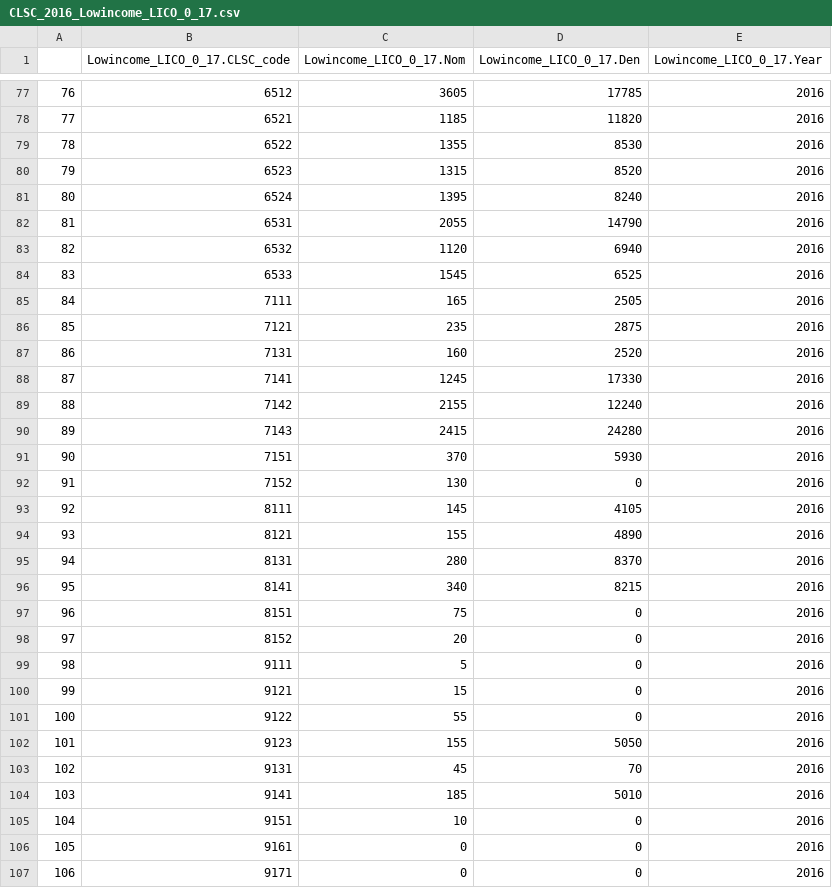
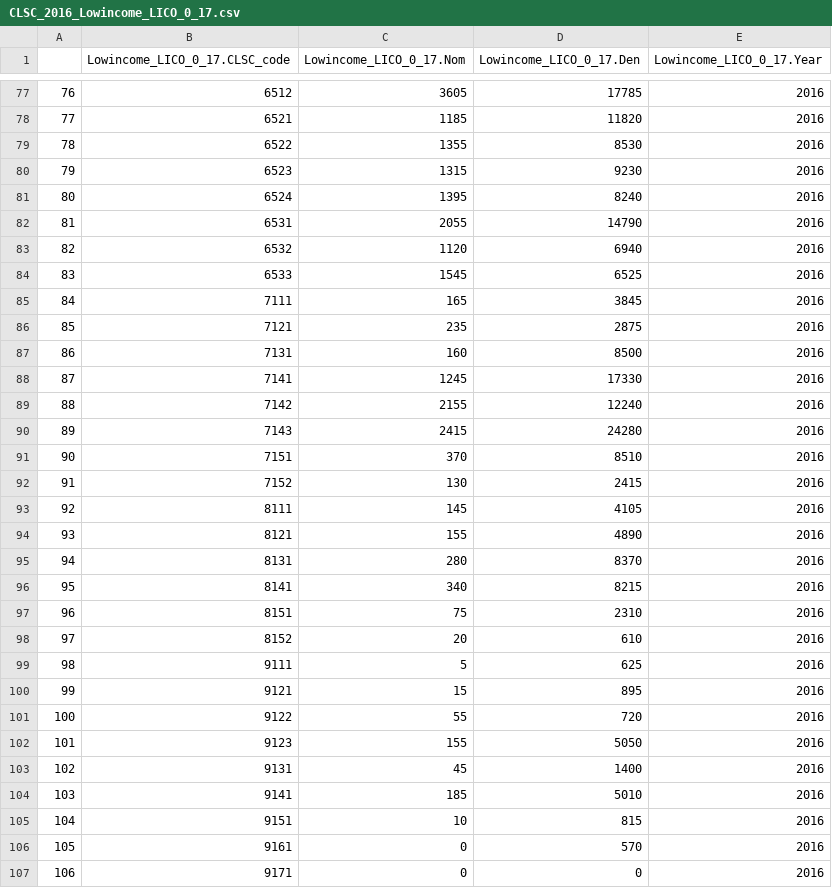
Before and after one commit to Mengru123/Region-summary, a CSV file: Output/CLSC_2016_Lowincome_LICO_0_17.csv, drawn as a sheet; only a part is shown, gaps mark what is left out; the diff covers the shown part only.

```diff
--- a/Output/CLSC_2016_Lowincome_LICO_0_17.csv
+++ b/Output/CLSC_2016_Lowincome_LICO_0_17.csv
@@ -79,3 +79,3 @@
 "78",6522,1355,8530,2016
-"79",6523,1315,8520,2016
+"79",6523,1315,9230,2016
 "80",6524,1395,8240,2016
@@ -84,5 +84,5 @@
 "83",6533,1545,6525,2016
-"84",7111,165,2505,2016
+"84",7111,165,3845,2016
 "85",7121,235,2875,2016
-"86",7131,160,2520,2016
+"86",7131,160,8500,2016
 "87",7141,1245,17330,2016
@@ -90,4 +90,4 @@
 "89",7143,2415,24280,2016
-"90",7151,370,5930,2016
-"91",7152,130,0,2016
+"90",7151,370,8510,2016
+"91",7152,130,2415,2016
 "92",8111,145,4105,2016
@@ -96,12 +96,12 @@
 "95",8141,340,8215,2016
-"96",8151,75,0,2016
-"97",8152,20,0,2016
-"98",9111,5,0,2016
-"99",9121,15,0,2016
-"100",9122,55,0,2016
+"96",8151,75,2310,2016
+"97",8152,20,610,2016
+"98",9111,5,625,2016
+"99",9121,15,895,2016
+"100",9122,55,720,2016
 "101",9123,155,5050,2016
-"102",9131,45,70,2016
+"102",9131,45,1400,2016
 "103",9141,185,5010,2016
-"104",9151,10,0,2016
-"105",9161,0,0,2016
+"104",9151,10,815,2016
+"105",9161,0,570,2016
 "106",9171,0,0,2016
```
Also changed, not shown: 43 edited cells elsewhere in this file, Output/CLSC_2016_Lowincome_LICO_total.csv, Output/CLSC_2016_Lowincome_LIM_0_17.csv, 4 other files.
